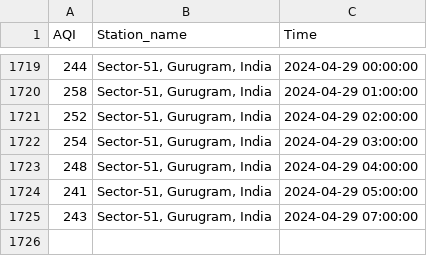
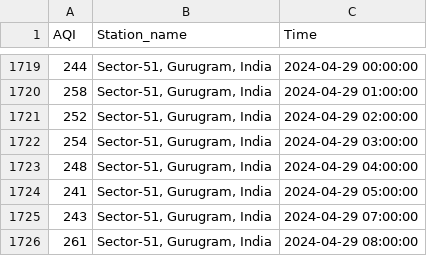
Before and after one commit to Bomma-Pranay/Analysing-Air-Quality-Index-using-Machine-Learning, a CSV file: data/cron_job_data/sector_51_cron_output.csv, drawn as a sheet; only a part is shown, gaps mark what is left out; the diff names each change by its address in the sheet, - before the commit and + after, or states it on an @@ line.

```diff
--- a/data/cron_job_data/sector_51_cron_output.csv
+++ b/data/cron_job_data/sector_51_cron_output.csv
+row 1726: 261 | Sector-51, Gurugram, India | 2024-04-29 08:00:00
```
Also changed, not shown: data/cleaned_data/Forecasting_time_series/sector_51_daily_aqi.csv, static/data/sector_51_cron_output.csv, 3 other files.
